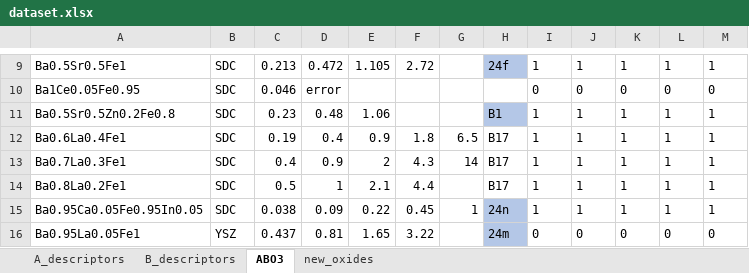
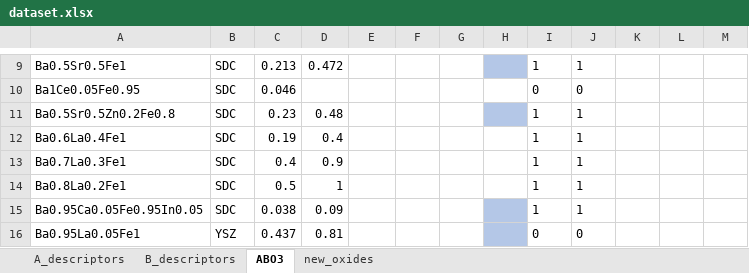
Before and after one commit to nlpcui/MLORR, an Excel workbook: data/dataset.xlsx, sheet ABO3, drawn as a sheet; only a part is shown, gaps mark what is left out; values as stored, in another font and other column widths than the file's, no borders; the diff covers the shown part only; the diff names each change by its address in the sheet, - before the commit and + after, or states it on an @@ line.

```diff
--- a/data/dataset.xlsx (sheet ABO3)
+++ b/data/dataset.xlsx (sheet ABO3)
-E9: 1.105
+E9: (empty)
-F9: 2.72
+F9: (empty)
-H9: 24f
+H9: (empty)
-K9: 1
+K9: (empty)
-L9: 1
+L9: (empty)
-M9: 1
+M9: (empty)
-D10: error
+D10: (empty)
-K10: 0
+K10: (empty)
-L10: 0
+L10: (empty)
-M10: 0
+M10: (empty)
-E11: 1.06
+E11: (empty)
-H11: B1
+H11: (empty)
-K11:K15: 1
+K11:K15: (empty)
-L11:L15: 1
+L11:L15: (empty)
-M11:M15: 1
+M11:M15: (empty)
-E12: 0.9
+E12: (empty)
-F12: 1.8
+F12: (empty)
-G12: 6.5
+G12: (empty)
-H12:H14: B17
+H12:H14: (empty)
-E13: 2
+E13: (empty)
-F13: 4.3
+F13: (empty)
-G13: 14
+G13: (empty)
-E14: 2.1
+E14: (empty)
-F14: 4.4
+F14: (empty)
-E15: 0.22
+E15: (empty)
-F15: 0.45
+F15: (empty)
-G15: 1
+G15: (empty)
-H15: 24n
+H15: (empty)
-E16: 1.65
+E16: (empty)
-F16: 3.22
+F16: (empty)
-H16: 24m
+H16: (empty)
-K16: 0
+K16: (empty)
-L16: 0
+L16: (empty)
-M16: 0
+M16: (empty)
```
Also changed, not shown: 487 edited cells elsewhere in this sheet.
